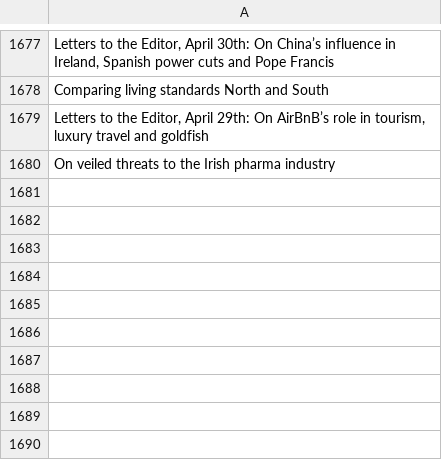
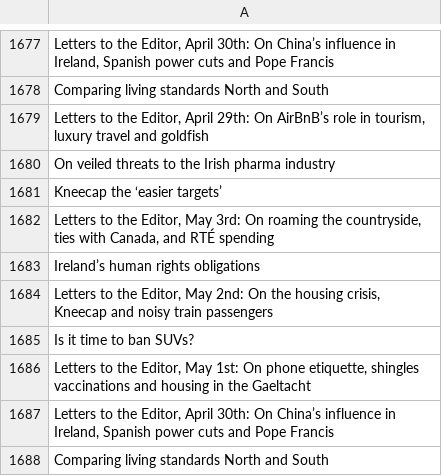
Before and after one commit to aodhanlutetiae/odds_scrape, a CSV file: letter_headings.csv, drawn as a sheet; only a part is shown, gaps mark what is left out.

```diff
--- a/letter_headings.csv
+++ b/letter_headings.csv
@@ -1680 +1680,9 @@ Comparing living standards North and South
 On veiled threats to the Irish pharma industry
+Kneecap the ‘easier targets’
+"Letters to the Editor, May 3rd: On roaming the countryside, ties with Canada, and RTÉ spending"
+Ireland’s human rights obligations
+"Letters to the Editor, May 2nd: On the housing crisis, Kneecap and noisy train passengers"
+Is it time to ban SUVs?
+"Letters to the Editor, May 1st: On phone etiquette, shingles vaccinations and housing in the Gaeltacht"
+"Letters to the Editor, April 30th: On China’s influence in Ireland, Spanish power cuts and Pope Francis"
+Comparing living standards North and South
```
